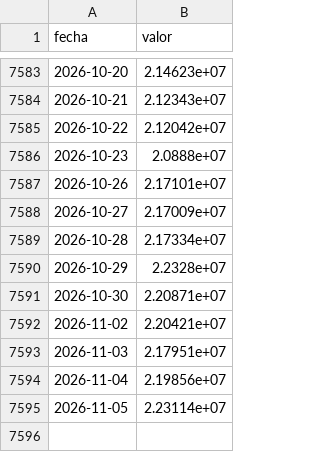
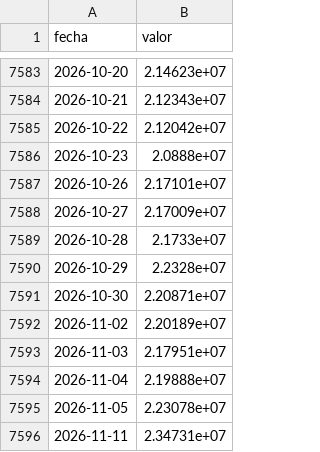
Before and after one commit to elibman36/dolarizacion, a CSV file: data/financiera/series/ar/cc_pesos.csv, drawn as a sheet; only a part is shown, gaps mark what is left out.

```diff
--- a/data/financiera/series/ar/cc_pesos.csv
+++ b/data/financiera/series/ar/cc_pesos.csv
@@ -7588,8 +7588,9 @@ fecha,valor
 2026-10-27,2.17009e+07
-2026-10-28,2.17334e+07
+2026-10-28,2.1733e+07
 2026-10-29,2.2328e+07
 2026-10-30,2.20871e+07
-2026-11-02,2.20421e+07
+2026-11-02,2.20189e+07
 2026-11-03,2.17951e+07
-2026-11-04,2.19856e+07
-2026-11-05,2.23114e+07
+2026-11-04,2.19888e+07
+2026-11-05,2.23078e+07
+2026-11-11,2.34731e+07
```
Also changed, not shown: data/bcra_catalogo.csv, data/financiera/series/ar/ca_pesos.csv, 33 other files.
